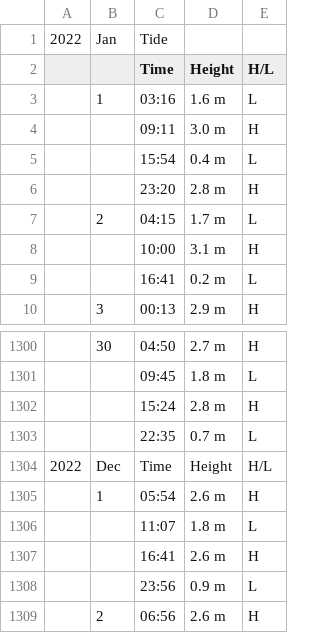
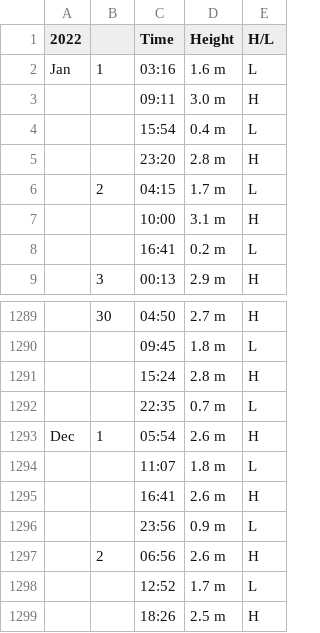
Before and after one commit to owx0130/da-test, a CSV file: tidal_data/2022_tidal_data.csv, drawn as a sheet; only a part is shown, gaps mark what is left out; the shorter side is filled out with more unchanged rows; the diff covers the shown part only.

Commit message:
reformat tidal data databases, fix algo error in tide_getter

```diff
--- a/tidal_data/2022_tidal_data.csv
+++ b/tidal_data/2022_tidal_data.csv
@@ -1,4 +1,3 @@
-2022,Jan,Tide,,
-,,Time,Height,H/L
-,1,03:16,1.6 m,L
+2022,,Time,Height,H/L
+Jan,1,03:16,1.6 m,L
 ,,09:11,3.0 m,H
@@ -1303,4 +1292,3 @@
 ,,22:35,0.7 m,L
-2022,Dec,Time,Height,H/L
-,1,05:54,2.6 m,H
+Dec,1,05:54,2.6 m,H
 ,,11:07,1.8 m,L
```
Also changed, not shown: 10 removed rows and 10 edited cells elsewhere in this file, tidal_data/2023_tidal_data.csv, tidal_data/2024_tidal_data.csv, 1 other file.
